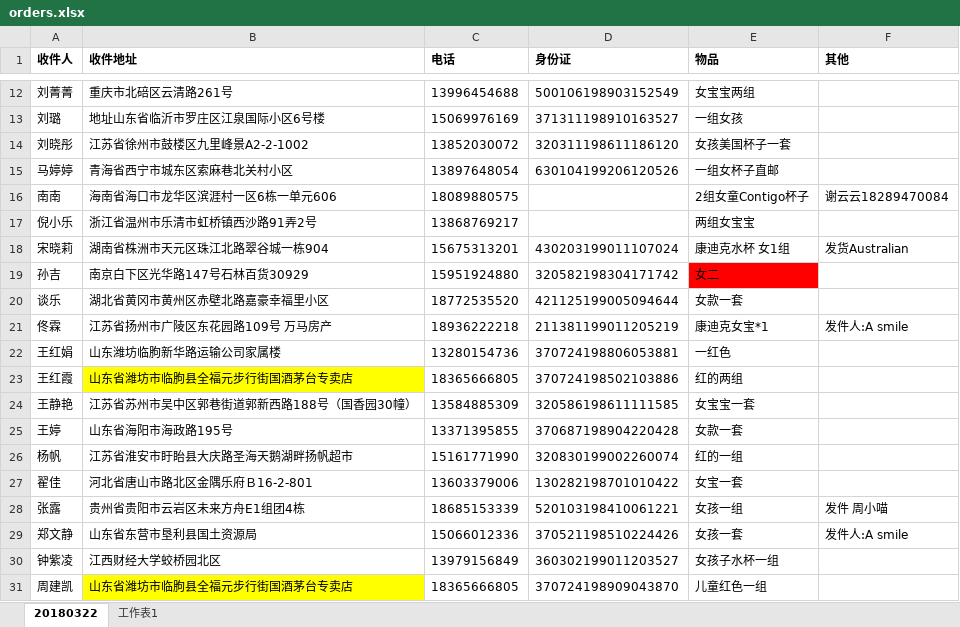
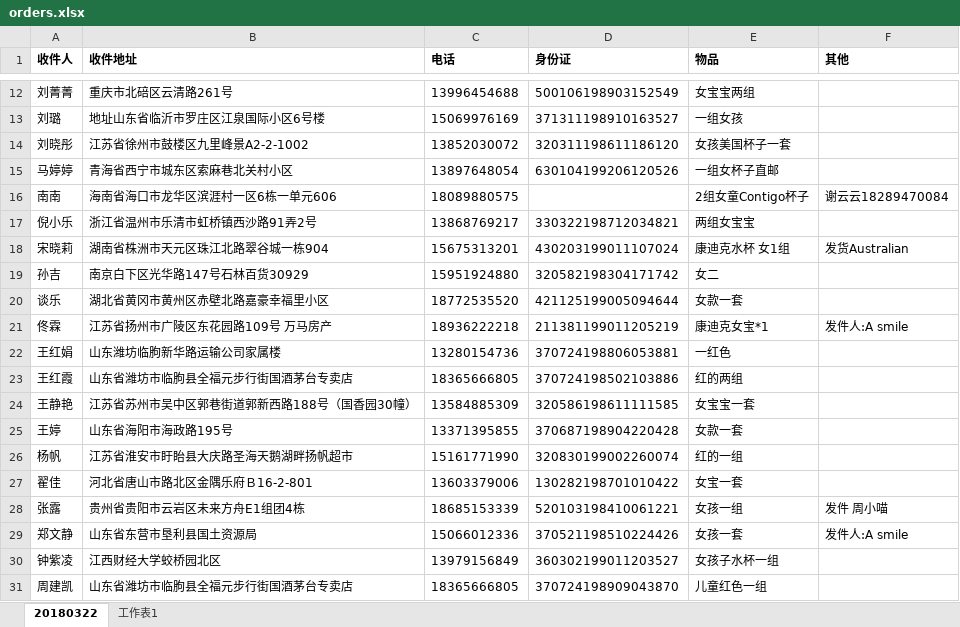
Before and after one commit to chenxin0123/wangyunpiao, an Excel workbook: orders.xlsx, sheet 20180322, drawn as a sheet; only a part is shown, gaps mark what is left out; values as stored, in another font and other column widths than the file's, no borders; the diff names each change by its address in the sheet, - before the commit and + after, or states it on an @@ line.

Commit message:
null

```diff
--- a/orders.xlsx (sheet 20180322)
+++ b/orders.xlsx (sheet 20180322)
-D17 (身份证): (empty)
+D17 (身份证): 330322198712034821
-E19 fill: #FF0000
+E19 fill: none
-B23 fill: #FFFF00
+B23 fill: none
-B31 fill: #FFFF00
+B31 fill: none
```
